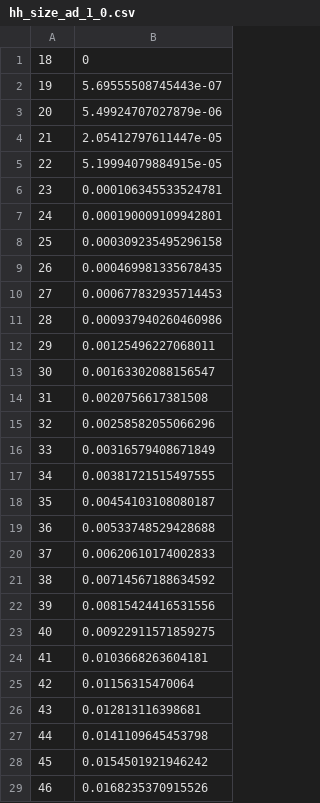
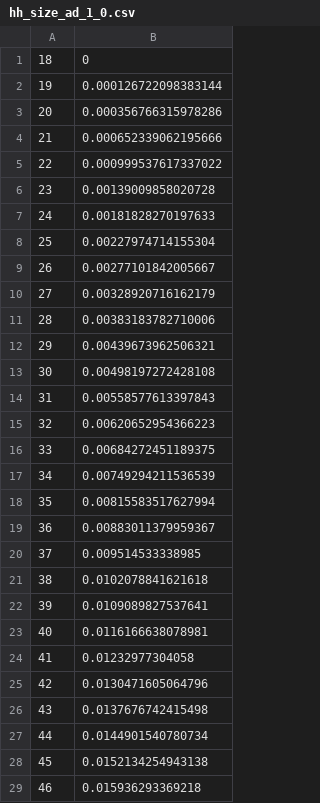
Before and after one commit to davidchampredon/naf, a CSV file: data/households/hh_size_ad_1_0.csv, drawn as a sheet; only a part is shown; the diff covers the shown part only.

```diff
--- a/data/households/hh_size_ad_1_0.csv
+++ b/data/households/hh_size_ad_1_0.csv
@@ -1,29 +1,29 @@
 18,0
-19,5.69555508745443e-07
-20,5.49924707027879e-06
-21,2.05412797611447e-05
-22,5.19994079884915e-05
-23,0.000106345533524781
-24,0.000190009109942801
-25,0.000309235495296158
-26,0.000469981335678435
-27,0.000677832935714453
-28,0.000937940260460986
-29,0.00125496227068011
-30,0.00163302088156547
-31,0.0020756617381508
-32,0.00258582055066296
-33,0.00316579408671849
-34,0.00381721515497555
-35,0.00454103108080187
-36,0.00533748529428688
-37,0.00620610174002833
-38,0.00714567188634592
-39,0.00815424416531556
-40,0.00922911571859275
-41,0.0103668263604181
-42,0.01156315470064
-43,0.012813116398681
-44,0.0141109645453798
-45,0.0154501921946242
-46,0.0168235370915526
+19,0.000126722098383144
+20,0.000356766315978286
+21,0.000652339062195666
+22,0.000999537617337022
+23,0.00139009858020728
+24,0.00181828270197633
+25,0.00227974714155304
+26,0.00277101842005667
+27,0.00328920716162179
+28,0.00383183782710006
+29,0.00439673962506321
+30,0.00498197272428108
+31,0.00558577613397843
+32,0.00620652954366223
+33,0.00684272451189375
+34,0.00749294211536539
+35,0.00815583517627994
+36,0.00883011379959367
+37,0.009514533338985
+38,0.0102078841621618
+39,0.0109089827537641
+40,0.0116166638078981
+41,0.01232977304058
+42,0.0130471605064796
+43,0.0137676742415498
+44,0.0144901540780734
+45,0.0152134254943138
+46,0.015936293369218
```
Also changed, not shown: 33 edited cells elsewhere in this file, data/households/hh_size_ad_0_0.csv, data/households/hh_size_ad_2_0.csv, 14 other files.
